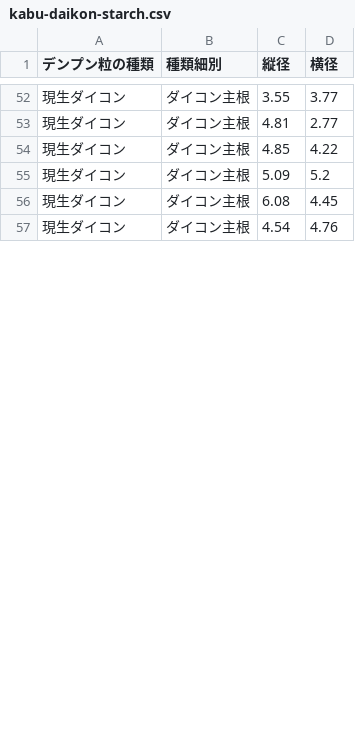
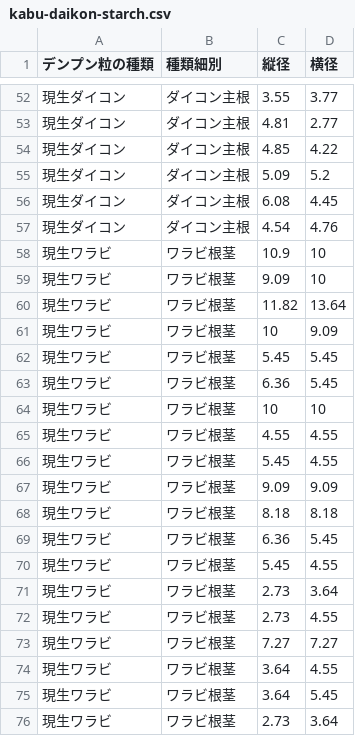
Before and after one commit to ashibuta/jssscp_aono-etal2020, a CSV file: kabu-daikon-starch.csv, drawn as a sheet; only a part is shown, gaps mark what is left out; the diff covers the shown part only; the diff names each change by its address in the sheet, - before the commit and + after, or states it on an @@ line.

```diff
--- a/kabu-daikon-starch.csv
+++ b/kabu-daikon-starch.csv
+row 58: 現生ワラビ | ワラビ根茎 | 10.9 | 10
+row 59: 現生ワラビ | ワラビ根茎 | 9.09 | 10
+row 60: 現生ワラビ | ワラビ根茎 | 11.82 | 13.64
+row 61: 現生ワラビ | ワラビ根茎 | 10 | 9.09
+row 62: 現生ワラビ | ワラビ根茎 | 5.45 | 5.45
+row 63: 現生ワラビ | ワラビ根茎 | 6.36 | 5.45
+row 64: 現生ワラビ | ワラビ根茎 | 10 | 10
+row 65: 現生ワラビ | ワラビ根茎 | 4.55 | 4.55
+row 66: 現生ワラビ | ワラビ根茎 | 5.45 | 4.55
+row 67: 現生ワラビ | ワラビ根茎 | 9.09 | 9.09
+row 68: 現生ワラビ | ワラビ根茎 | 8.18 | 8.18
+row 69: 現生ワラビ | ワラビ根茎 | 6.36 | 5.45
+row 70: 現生ワラビ | ワラビ根茎 | 5.45 | 4.55
+row 71: 現生ワラビ | ワラビ根茎 | 2.73 | 3.64
+row 72: 現生ワラビ | ワラビ根茎 | 2.73 | 4.55
+row 73: 現生ワラビ | ワラビ根茎 | 7.27 | 7.27
+row 74: 現生ワラビ | ワラビ根茎 | 3.64 | 4.55
+row 75: 現生ワラビ | ワラビ根茎 | 3.64 | 5.45
+row 76: 現生ワラビ | ワラビ根茎 | 2.73 | 3.64
```
Also changed, not shown: 21 added rows and 26 edited cells elsewhere in this file, 2 other files.
